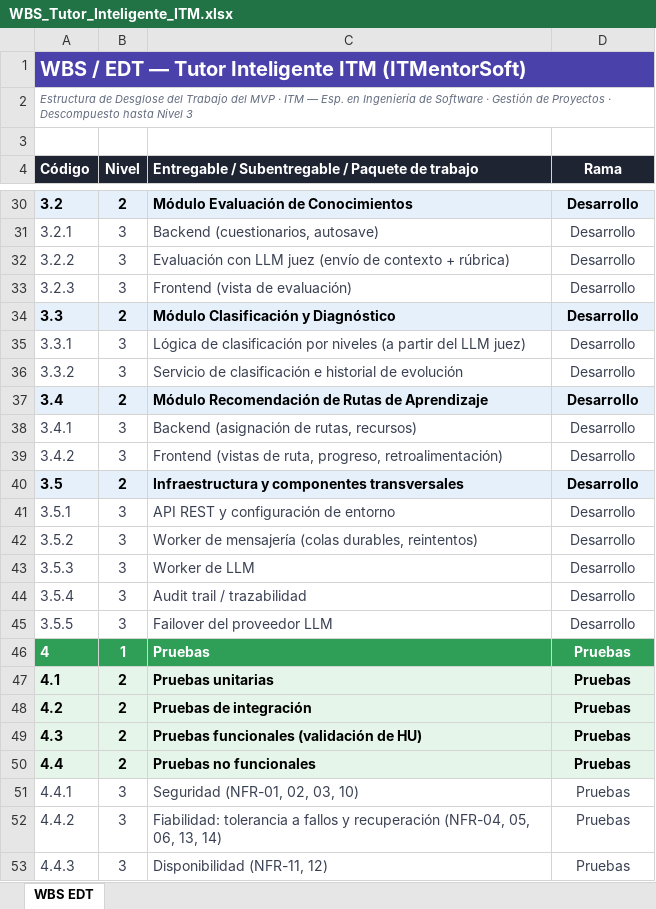
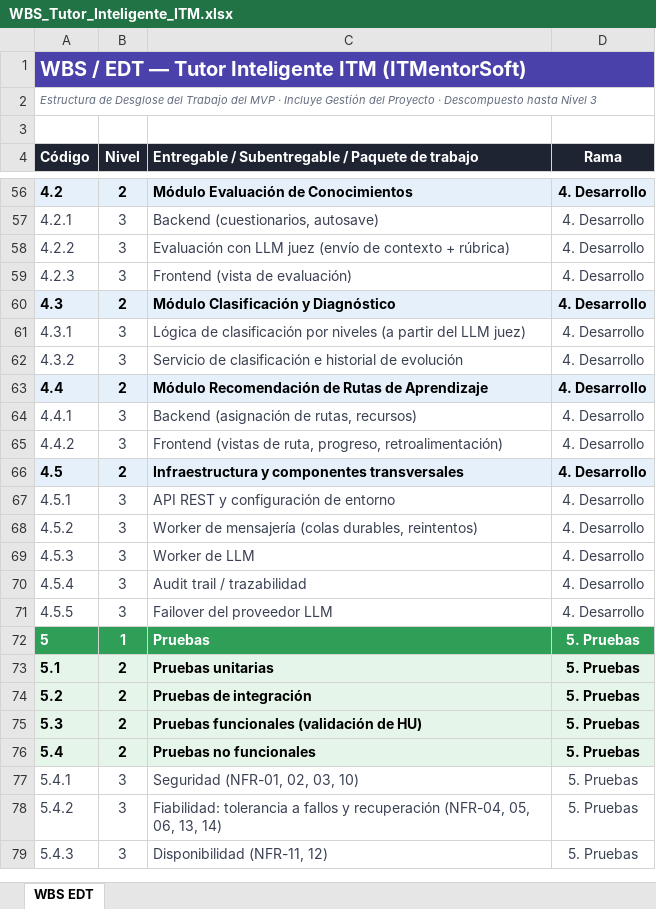
Before and after one commit to sanchezlopera96/itmentorsoft-wbs, an Excel workbook: data/WBS_Tutor_Inteligente_ITM.xlsx, sheet WBS EDT, drawn as a sheet; only a part is shown, gaps mark what is left out; values as stored, in another font and other column widths than the file's, no borders; addresses are those after the commit; the diff covers the shown part only; the diff names each change by its address in the sheet, - before the commit and + after, or states it on an @@ line.

```diff
--- a/data/WBS_Tutor_Inteligente_ITM.xlsx (sheet WBS EDT)
+++ b/data/WBS_Tutor_Inteligente_ITM.xlsx (sheet WBS EDT)
@@ column A (Código) renumbered from row 2 down @@
-D56:D71 (Rama): Desarrollo
+D56:D71 (Rama): 4. Desarrollo
-D72:D79 (Rama): Pruebas
+D72:D79 (Rama): 5. Pruebas
```
Also changed, not shown: 26 added rows and 27 edited cells elsewhere in this sheet, 4 other files.
